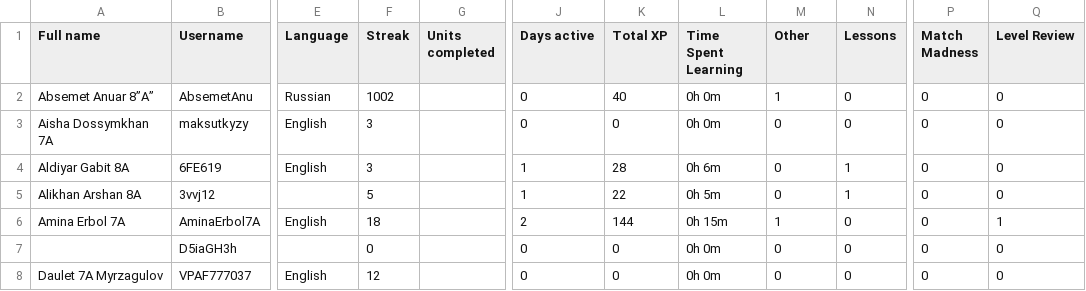
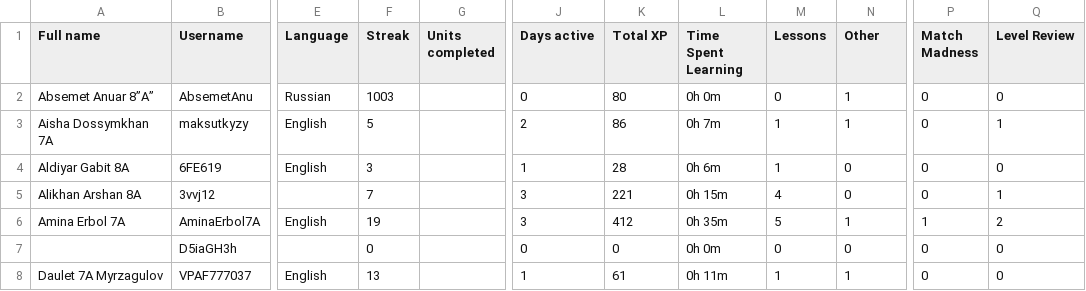
Before and after one commit to slm55/amjilt, a CSV file: duolingo/data/AmjiltGrade78.csv, drawn as a sheet; only a part is shown, gaps mark what is left out; the diff covers the shown part only; the diff names each change by its address in the sheet, - before the commit and + after, or states it on an @@ line.

```diff
--- a/duolingo/data/AmjiltGrade78.csv
+++ b/duolingo/data/AmjiltGrade78.csv
-M1: Other
+M1: Lessons
-N1: Lessons
+N1: Other
-F2 (Streak): 1002
+F2 (Streak): 1003
-K2 (Total XP): 40
+K2 (Total XP): 80
-M2 (Lessons): 1
+M2 (Lessons): 0
-N2:N3 (Other): 0
+N2:N3 (Other): 1
-F3 (Streak): 3
+F3 (Streak): 5
-J3 (Days active): 0
+J3 (Days active): 2
-K3 (Total XP): 0
+K3 (Total XP): 86
-L3 (Time Spent Learning): 0h 0m
+L3 (Time Spent Learning): 0h 7m
-M3:M4 (Lessons): 0
+M3:M4 (Lessons): 1
-Q3 (Level Review): 0
+Q3 (Level Review): 1
-N4:N5 (Other): 1
+N4:N5 (Other): 0
-F5 (Streak): 5
+F5 (Streak): 7
-J5 (Days active): 1
+J5 (Days active): 3
-K5 (Total XP): 22
+K5 (Total XP): 221
-L5 (Time Spent Learning): 0h 5m
+L5 (Time Spent Learning): 0h 15m
-M5 (Lessons): 0
+M5 (Lessons): 4
-Q5 (Level Review): 0
+Q5 (Level Review): 1
-F6 (Streak): 18
+F6 (Streak): 19
-J6 (Days active): 2
+J6 (Days active): 3
-K6 (Total XP): 144
+K6 (Total XP): 412
-L6 (Time Spent Learning): 0h 15m
+L6 (Time Spent Learning): 0h 35m
-M6 (Lessons): 1
+M6 (Lessons): 5
-N6 (Other): 0
+N6 (Other): 1
-P6 (Match Madness): 0
+P6 (Match Madness): 1
-Q6 (Level Review): 1
+Q6 (Level Review): 2
-F8 (Streak): 12
+F8 (Streak): 13
-J8 (Days active): 0
+J8 (Days active): 1
-K8 (Total XP): 0
+K8 (Total XP): 61
-L8 (Time Spent Learning): 0h 0m
+L8 (Time Spent Learning): 0h 11m
-M8 (Lessons): 0
+M8 (Lessons): 1
-N8 (Other): 0
+N8 (Other): 1
```
Also changed, not shown: 72 edited cells elsewhere in this file, duolingo/data/AmjiltGrade56.csv, duolingo/data/AmjiltGrade910.csv.
